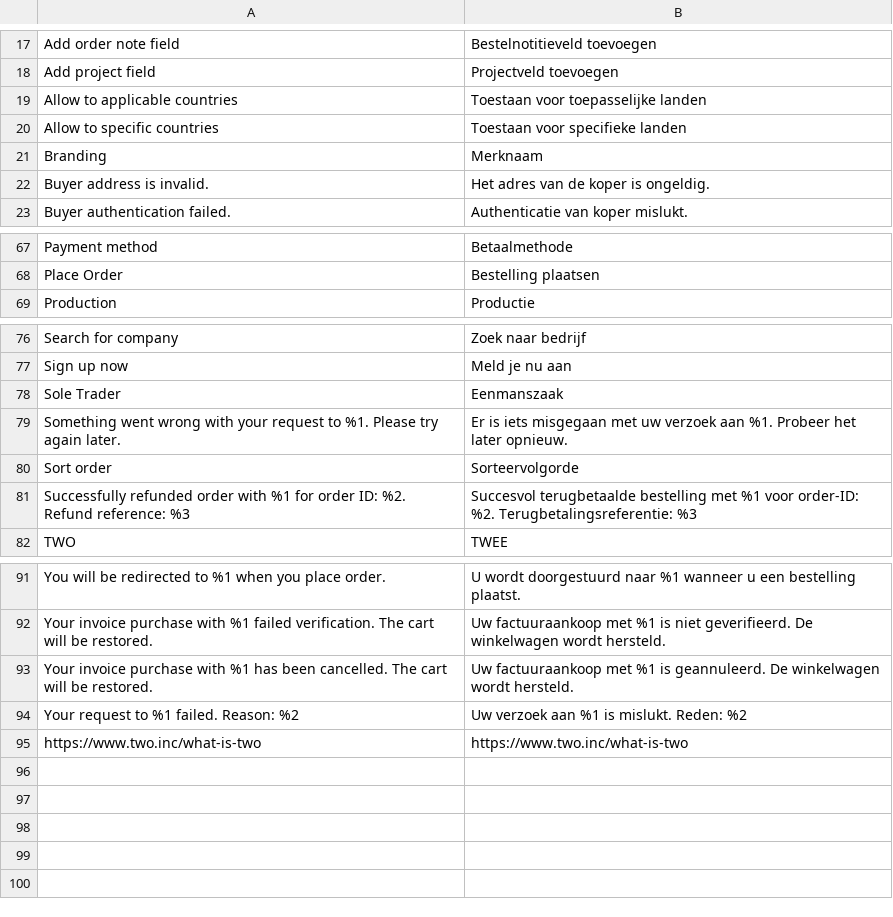
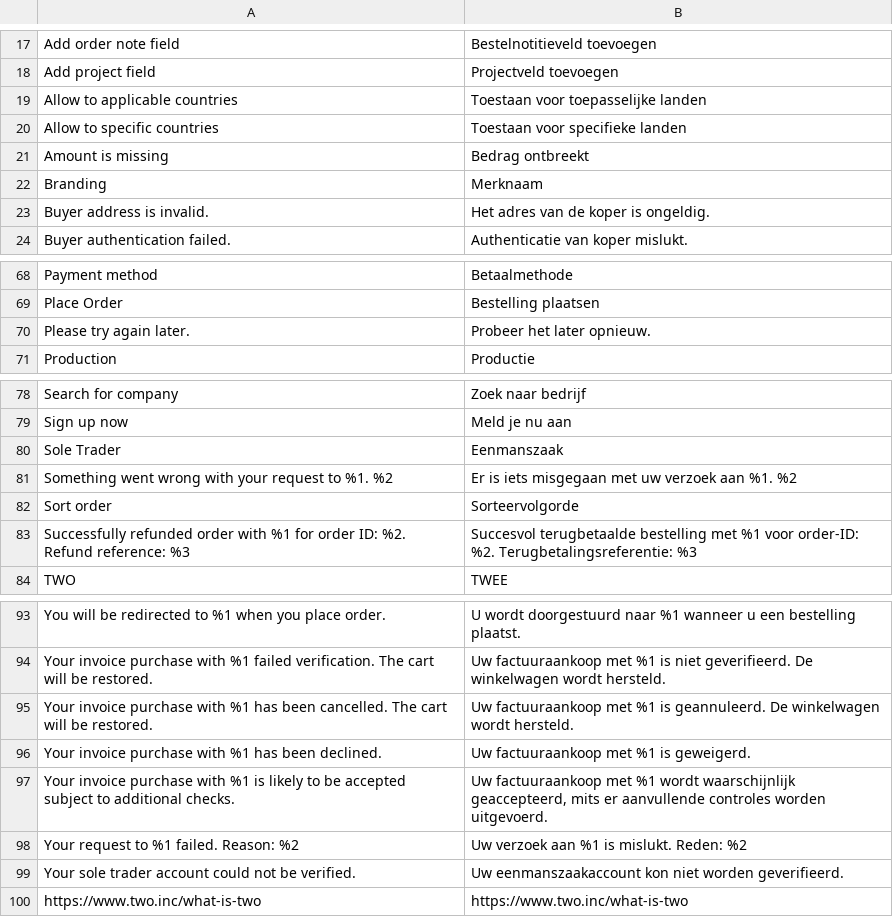
Before and after one commit to two-inc/magento2, a CSV file: i18n/nl_NL.csv, drawn as a sheet; only a part is shown, gaps mark what is left out; removed rows and columns are numbered as before the commit, all else as after; the diff names each change by its address in the sheet, - before the commit and + after, or states it on an @@ line.

Commit message:
CET-446/chore: Add missing translations

```diff
--- a/i18n/nl_NL.csv
+++ b/i18n/nl_NL.csv
+row 21: Amount is missing | Bedrag ontbreekt
+row 70: Please try again later. | Probeer het later opnieuw.
-row 79: Something went wrong with your request to %1. Please try again later. | Er is iets misgegaan met uw verzoek aan %1. Probeer het later opnieuw.
+row 81: Something went wrong with your request to %1. %2 | Er is iets misgegaan met uw verzoek aan %1. %2
+row 96: Your invoice purchase with %1 has been declined. | Uw factuuraankoop met %1 is geweigerd.
+row 97: Your invoice purchase with %1 is likely to be accepted subject to additional checks. | Uw factuuraankoop met %1 wordt waarschijnlijk geaccepteerd, mits er aanvullende controles worden uitgevoerd.
+row 99: Your sole trader account could not be verified. | Uw eenmanszaakaccount kon niet worden geverifieerd.
```
Also changed, not shown: i18n/en_US.csv, i18n/nb_NO.csv, 4 other files.
